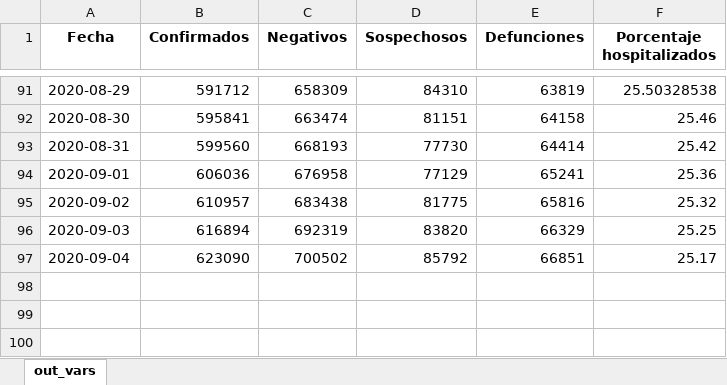
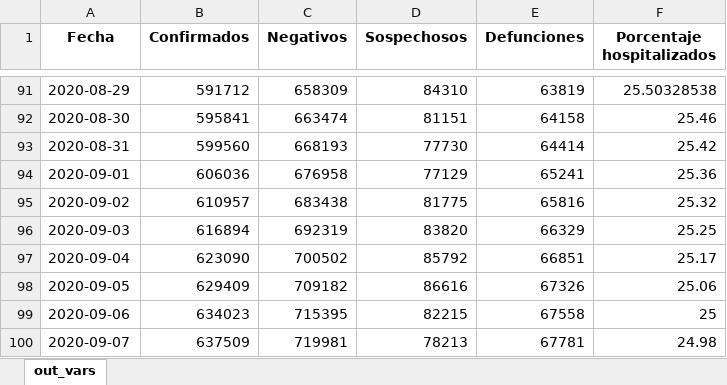
Before and after one commit to PADeCI/covid19-mx-data, an Excel workbook: data-validation/bitacora_historica_tablero_oficial.xlsx, sheet out_vars, drawn as a sheet; only a part is shown, gaps mark what is left out; values as stored, in another font and other column widths than the file's, no borders; the diff names each change by its address in the sheet, - before the commit and + after, or states it on an @@ line.

Commit message:
Raw and Clean Data from SSA for September 5th,6th and 7th

```diff
--- a/data-validation/bitacora_historica_tablero_oficial.xlsx (sheet out_vars)
+++ b/data-validation/bitacora_historica_tablero_oficial.xlsx (sheet out_vars)
+row 98: 2020-09-05 | 629409 | 709182 | 86616 | 67326 | 25.06
+row 99: 2020-09-06 | 634023 | 715395 | 82215 | 67558 | 25
+row 100: 2020-09-07 | 637509 | 719981 | 78213 | 67781 | 24.98
```
Also changed, not shown: data-validation/bitacora_historica_datos_abiertos.xlsx, 7 other files.
